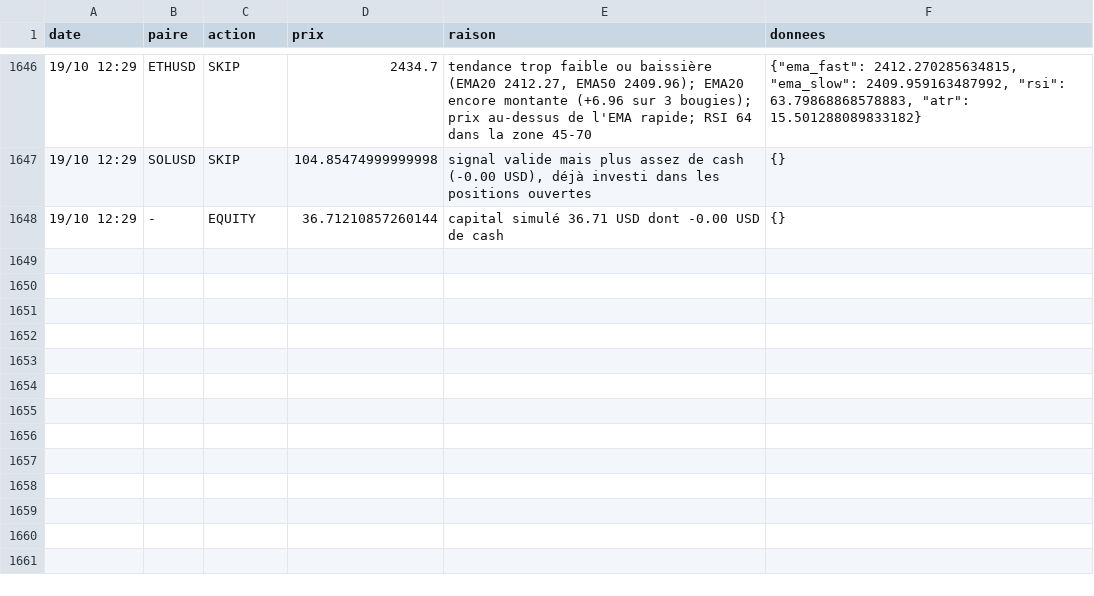
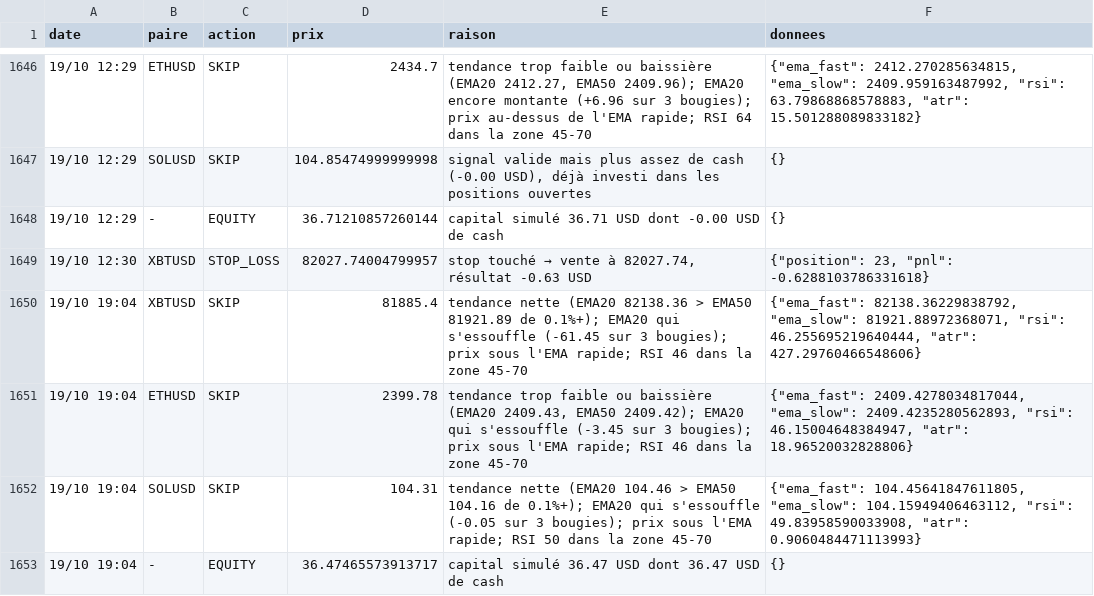
Before and after one commit to nftmooods/Public_App, a CSV file: KrakenPaperBot/data/decisions-agressif.csv, drawn as a sheet; only a part is shown, gaps mark what is left out.

```diff
--- a/KrakenPaperBot/data/decisions-agressif.csv
+++ b/KrakenPaperBot/data/decisions-agressif.csv
@@ -1648 +1648,6 @@ date,paire,action,prix,raison,donnees
 19/10 12:29,-,EQUITY,36.71210857260144,capital simulé 36.71 USD dont -0.00 USD de cash,{}
+19/10 12:30,XBTUSD,STOP_LOSS,82027.74004799957,"stop touché → vente à 82027.74, résultat -0.63 USD","{""position"": 23, ""pnl"": -0.6288103786331618}"
+19/10 19:04,XBTUSD,SKIP,81885.4,tendance nette (EMA20 82138.36 > EMA50 81921.89 de 0.1%+); EMA20 qui s'essouffle (-61.45 sur 3 bougies); prix sous l'EMA rapide; RSI 46 dans la zone 45-70,"{""ema_fast"": 82138.36229838792, ""ema_slow"": 81921.88972368071, ""rsi"": 46.255695219640444, ""atr"": 427.29760466548606}"
+19/10 19:04,ETHUSD,SKIP,2399.78,"tendance trop faible ou baissière (EMA20 2409.43, EMA50 2409.42); EMA20 qui s'essouffle (-3.45 sur 3 bougies); prix sous l'EMA rapide; RSI 46 dans la zone 45-70","{""ema_fast"": 2409.4278034817044, ""ema_slow"": 2409.4235280562893, ""rsi"": 46.15004648384947, ""atr"": 18.96520032828806}"
+19/10 19:04,SOLUSD,SKIP,104.31,tendance nette (EMA20 104.46 > EMA50 104.16 de 0.1%+); EMA20 qui s'essouffle (-0.05 sur 3 bougies); prix sous l'EMA rapide; RSI 50 dans la zone 45-70,"{""ema_fast"": 104.45641847611805, ""ema_slow"": 104.15949406463112, ""rsi"": 49.83958590033908, ""atr"": 0.9060484471113993}"
+19/10 19:04,-,EQUITY,36.47465573913717,capital simulé 36.47 USD dont 36.47 USD de cash,{}
```
Also changed, not shown: KrakenPaperBot/data/decisions-accumulation.csv, KrakenPaperBot/data/decisions-memecoin.csv, 6 other files.
